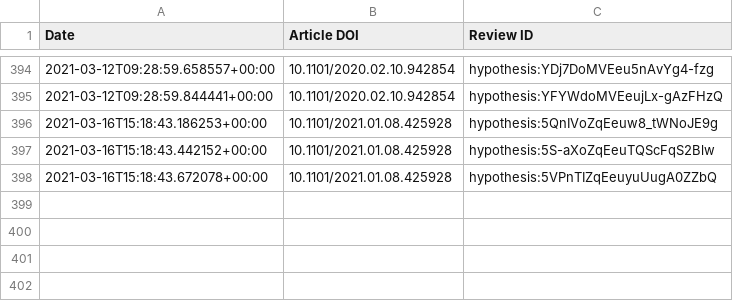
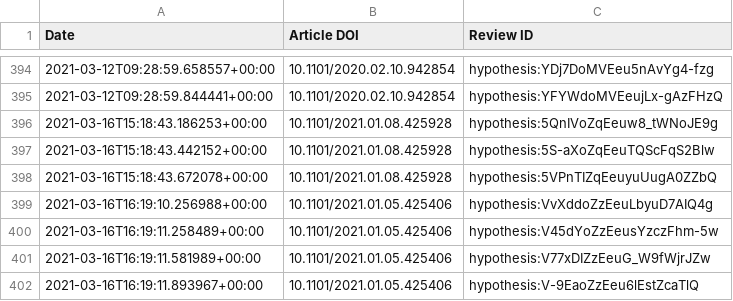
Before and after one commit to sciety/sciety, a CSV file: data/reviews/316db7d9-88cc-4c26-b386-f067e0f56334.csv, drawn as a sheet; only a part is shown, gaps mark what is left out.

```diff
--- a/data/reviews/316db7d9-88cc-4c26-b386-f067e0f56334.csv
+++ b/data/reviews/316db7d9-88cc-4c26-b386-f067e0f56334.csv
@@ -398 +398,5 @@ Date,Article DOI,Review ID
 2021-03-16T15:18:43.672078+00:00,10.1101/2021.01.08.425928,hypothesis:5VPnTIZqEeuyuUugA0ZZbQ
+2021-03-16T16:19:10.256988+00:00,10.1101/2021.01.05.425406,hypothesis:VvXddoZzEeuLbyuD7AIQ4g
+2021-03-16T16:19:11.258489+00:00,10.1101/2021.01.05.425406,hypothesis:V45dYoZzEeusYzczFhm-5w
+2021-03-16T16:19:11.581989+00:00,10.1101/2021.01.05.425406,hypothesis:V77xDIZzEeuG_W9fWjrJZw
+2021-03-16T16:19:11.893967+00:00,10.1101/2021.01.05.425406,hypothesis:V-9EaoZzEeu6lEstZcaTlQ
```
Also changed, not shown: data/reviews/b560187e-f2fb-4ff9-a861-a204f3fc0fb0.csv.
